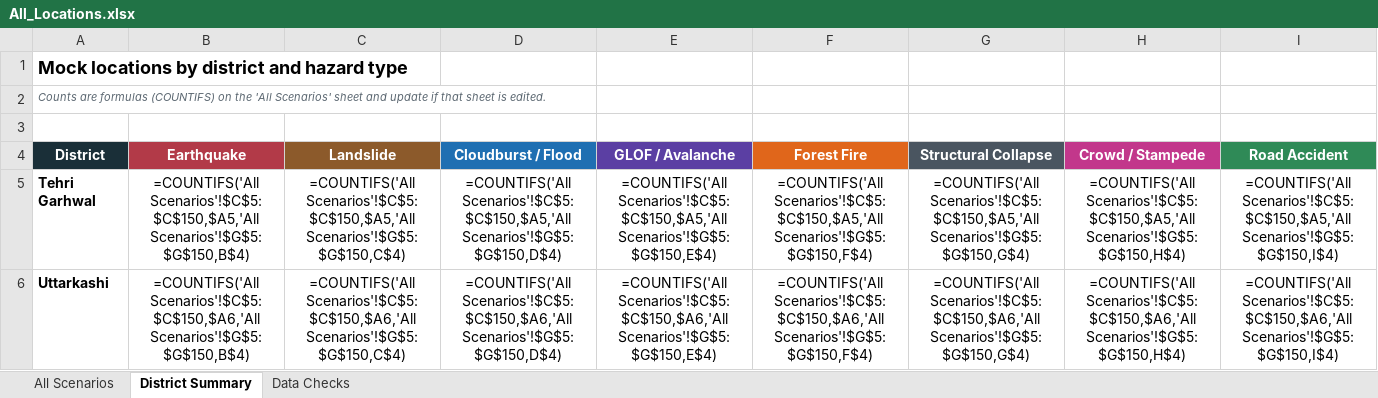
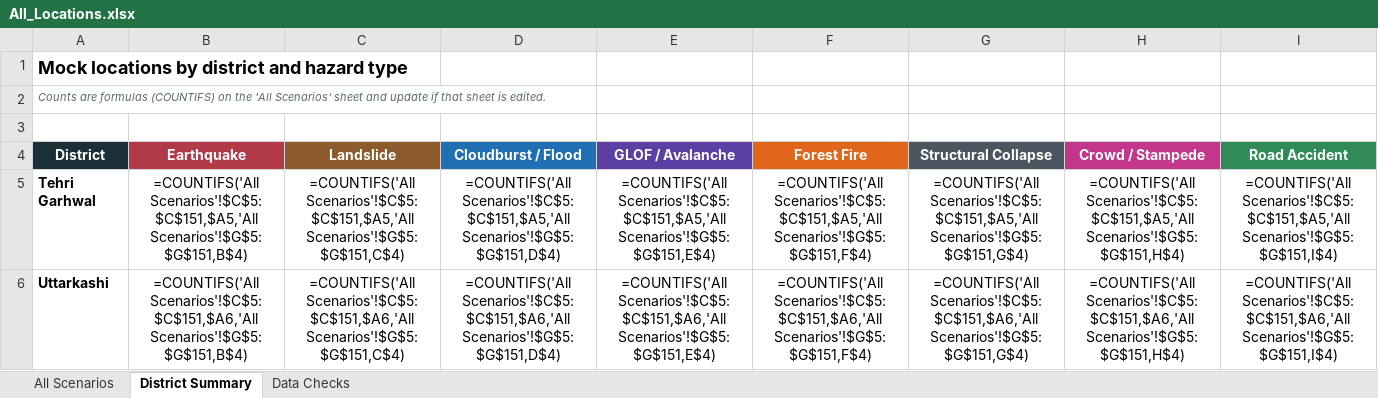
Before and after one commit to usdma-aapdadiwas-2026/usdma-aapdadiwas-2026.github.io, an Excel workbook: All_Locations.xlsx, sheet District Summary, drawn as a sheet; only a part is shown; values as stored, in another font and other column widths than the file's, no borders; formulas without a stored value are shown as written; the diff covers the shown part only; the diff names each change by its address in the sheet, - before the commit and + after, or states it on an @@ line.

```diff
--- a/All_Locations.xlsx (sheet District Summary)
+++ b/All_Locations.xlsx (sheet District Summary)
-B5 (Earthquake): =COUNTIFS('All Scenarios'!$C$5:$C$150,$A5,'All Scenarios'!$G$5:$G$150,B$4)
+B5 (Earthquake): =COUNTIFS('All Scenarios'!$C$5:$C$151,$A5,'All Scenarios'!$G$5:$G$151,B$4)
-C5 (Landslide): =COUNTIFS('All Scenarios'!$C$5:$C$150,$A5,'All Scenarios'!$G$5:$G$150,C$4)
+C5 (Landslide): =COUNTIFS('All Scenarios'!$C$5:$C$151,$A5,'All Scenarios'!$G$5:$G$151,C$4)
-D5 (Cloudburst / Flood): =COUNTIFS('All Scenarios'!$C$5:$C$150,$A5,'All Scenarios'!$G$5:$G$150,D$4)
+D5 (Cloudburst / Flood): =COUNTIFS('All Scenarios'!$C$5:$C$151,$A5,'All Scenarios'!$G$5:$G$151,D$4)
-E5 (GLOF / Avalanche): =COUNTIFS('All Scenarios'!$C$5:$C$150,$A5,'All Scenarios'!$G$5:$G$150,E$4)
+E5 (GLOF / Avalanche): =COUNTIFS('All Scenarios'!$C$5:$C$151,$A5,'All Scenarios'!$G$5:$G$151,E$4)
-F5 (Forest Fire): =COUNTIFS('All Scenarios'!$C$5:$C$150,$A5,'All Scenarios'!$G$5:$G$150,F$4)
+F5 (Forest Fire): =COUNTIFS('All Scenarios'!$C$5:$C$151,$A5,'All Scenarios'!$G$5:$G$151,F$4)
-G5 (Structural Collapse): =COUNTIFS('All Scenarios'!$C$5:$C$150,$A5,'All Scenarios'!$G$5:$G$150,G$4)
+G5 (Structural Collapse): =COUNTIFS('All Scenarios'!$C$5:$C$151,$A5,'All Scenarios'!$G$5:$G$151,G$4)
-H5 (Crowd / Stampede): =COUNTIFS('All Scenarios'!$C$5:$C$150,$A5,'All Scenarios'!$G$5:$G$150,H$4)
+H5 (Crowd / Stampede): =COUNTIFS('All Scenarios'!$C$5:$C$151,$A5,'All Scenarios'!$G$5:$G$151,H$4)
-I5 (Road Accident): =COUNTIFS('All Scenarios'!$C$5:$C$150,$A5,'All Scenarios'!$G$5:$G$150,I$4)
+I5 (Road Accident): =COUNTIFS('All Scenarios'!$C$5:$C$151,$A5,'All Scenarios'!$G$5:$G$151,I$4)
-B6 (Earthquake): =COUNTIFS('All Scenarios'!$C$5:$C$150,$A6,'All Scenarios'!$G$5:$G$150,B$4)
+B6 (Earthquake): =COUNTIFS('All Scenarios'!$C$5:$C$151,$A6,'All Scenarios'!$G$5:$G$151,B$4)
-C6 (Landslide): =COUNTIFS('All Scenarios'!$C$5:$C$150,$A6,'All Scenarios'!$G$5:$G$150,C$4)
+C6 (Landslide): =COUNTIFS('All Scenarios'!$C$5:$C$151,$A6,'All Scenarios'!$G$5:$G$151,C$4)
-D6 (Cloudburst / Flood): =COUNTIFS('All Scenarios'!$C$5:$C$150,$A6,'All Scenarios'!$G$5:$G$150,D$4)
+D6 (Cloudburst / Flood): =COUNTIFS('All Scenarios'!$C$5:$C$151,$A6,'All Scenarios'!$G$5:$G$151,D$4)
-E6 (GLOF / Avalanche): =COUNTIFS('All Scenarios'!$C$5:$C$150,$A6,'All Scenarios'!$G$5:$G$150,E$4)
+E6 (GLOF / Avalanche): =COUNTIFS('All Scenarios'!$C$5:$C$151,$A6,'All Scenarios'!$G$5:$G$151,E$4)
-F6 (Forest Fire): =COUNTIFS('All Scenarios'!$C$5:$C$150,$A6,'All Scenarios'!$G$5:$G$150,F$4)
+F6 (Forest Fire): =COUNTIFS('All Scenarios'!$C$5:$C$151,$A6,'All Scenarios'!$G$5:$G$151,F$4)
-G6 (Structural Collapse): =COUNTIFS('All Scenarios'!$C$5:$C$150,$A6,'All Scenarios'!$G$5:$G$150,G$4)
+G6 (Structural Collapse): =COUNTIFS('All Scenarios'!$C$5:$C$151,$A6,'All Scenarios'!$G$5:$G$151,G$4)
-H6 (Crowd / Stampede): =COUNTIFS('All Scenarios'!$C$5:$C$150,$A6,'All Scenarios'!$G$5:$G$150,H$4)
+H6 (Crowd / Stampede): =COUNTIFS('All Scenarios'!$C$5:$C$151,$A6,'All Scenarios'!$G$5:$G$151,H$4)
-I6 (Road Accident): =COUNTIFS('All Scenarios'!$C$5:$C$150,$A6,'All Scenarios'!$G$5:$G$150,I$4)
+I6 (Road Accident): =COUNTIFS('All Scenarios'!$C$5:$C$151,$A6,'All Scenarios'!$G$5:$G$151,I$4)
```
Also changed, not shown: 219 edited cells elsewhere in this sheet, sheet All Scenarios, sheet Data Checks, All_Locations_Hindi.xlsx, 4 other files.
